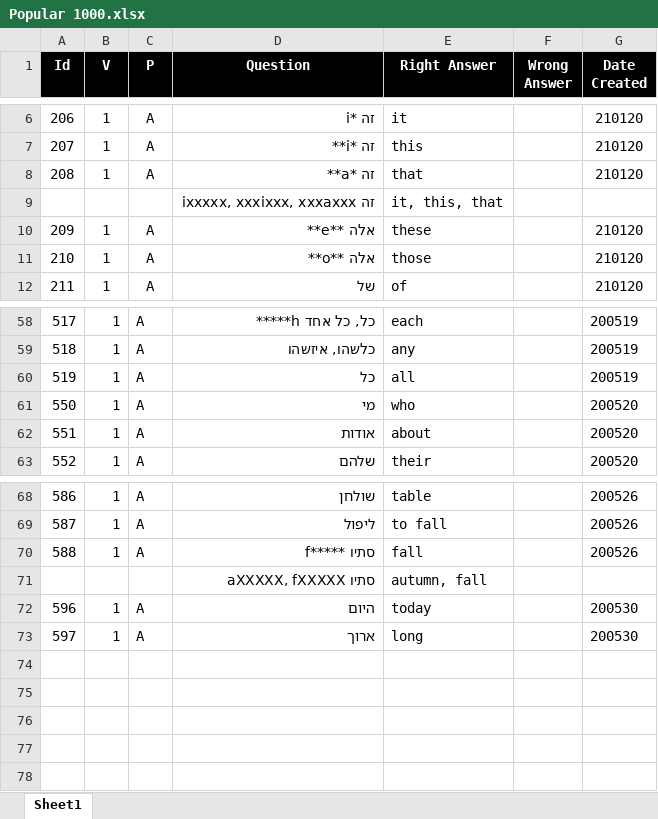
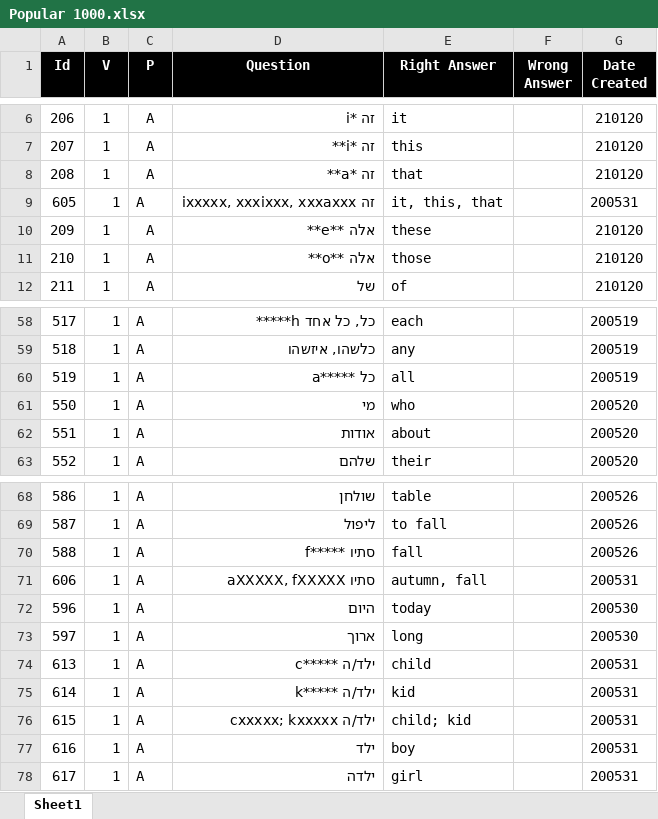
Before and after one commit to valdas1966/myq, an Excel workbook: Questions/English/Popular 1000.xlsx, sheet Sheet1, drawn as a sheet; only a part is shown, gaps mark what is left out; values as stored, in another font and other column widths than the file's, no borders; conditional formats not drawn; removed rows and columns are numbered as before the commit, all else as after; the diff names each change by its address in the sheet, - before the commit and + after, or states it on an @@ line.

```diff
--- a/Questions/English/Popular 1000.xlsx (sheet Sheet1)
+++ b/Questions/English/Popular 1000.xlsx (sheet Sheet1)
-row 9:  |  |  | זה ixxxxx, xxxixxx, xxxaxxx | it, this, that
+row 9: 605 | 1 | A | זה ixxxxx, xxxixxx, xxxaxxx | it, this, that |  | 200531
-D60 (Question): כל
+D60 (Question): כל *****a
-row 71:  |  |  | סתיו aXXXXX, fXXXXX | autumn, fall
+row 71: 606 | 1 | A | סתיו aXXXXX, fXXXXX | autumn, fall |  | 200531
+row 74: 613 | 1 | A | ילד/ה *****c | child |  | 200531
+row 75: 614 | 1 | A | ילד/ה *****k | kid |  | 200531
+row 76: 615 | 1 | A | ילד/ה cxxxxx; kxxxxx | child; kid |  | 200531
+row 77: 616 | 1 | A | ילד | boy |  | 200531
+row 78: 617 | 1 | A | ילדה | girl |  | 200531
```
Also changed, not shown: Questions/English/Definitions 1000.xlsx, Questions/English/Popular 2000.xlsx, 38 other files.
